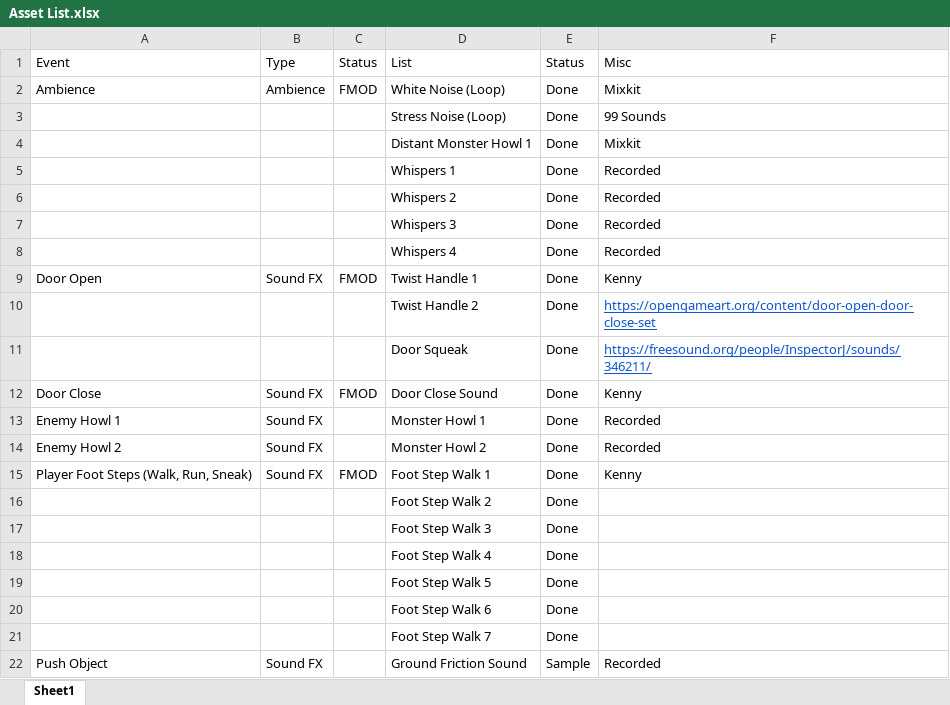
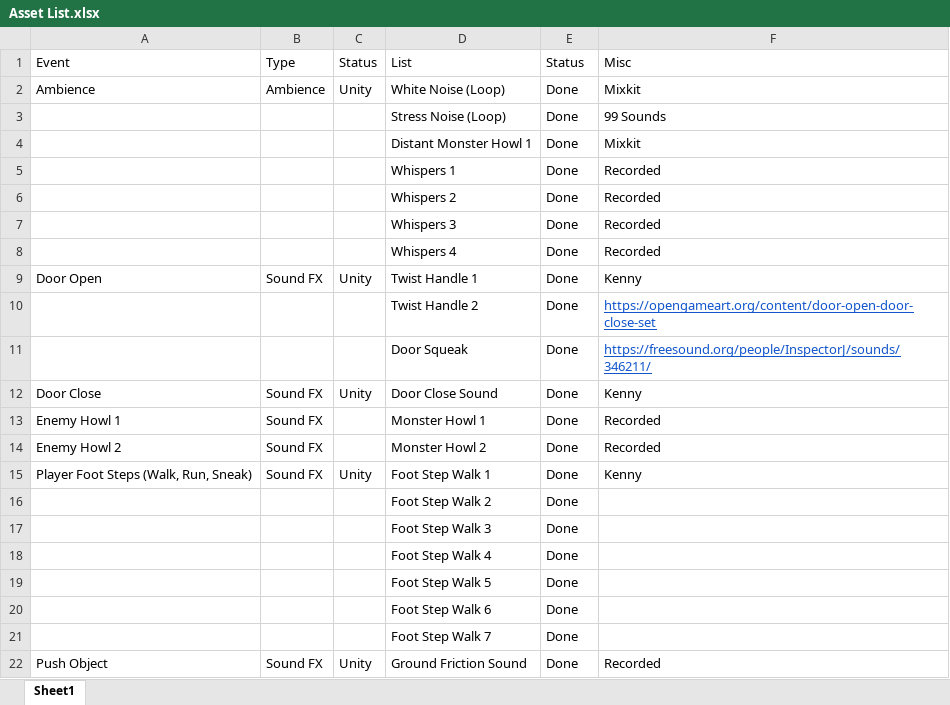
Before and after one commit to Alfie-yl5209/IGME671-Project, an Excel workbook: documentation/Asset List.xlsx, sheet Sheet1, drawn as a sheet; values as stored, in another font and other column widths than the file's, no borders; the diff names each change by its address in the sheet, - before the commit and + after, or states it on an @@ line.

Commit message:
Added friction sound. Implemented friction sound. Updated documentation.

```diff
--- a/documentation/Asset List.xlsx (sheet Sheet1)
+++ b/documentation/Asset List.xlsx (sheet Sheet1)
-C2 (Status): FMOD
+C2 (Status): Unity
-C9 (Status): FMOD
+C9 (Status): Unity
-C12 (Status): FMOD
+C12 (Status): Unity
-C15 (Status): FMOD
+C15 (Status): Unity
-C22 (Status): (empty)
+C22 (Status): Unity
-E22 (Status): Sample
+E22 (Status): Done
```
Also changed, not shown: 27 other files.
